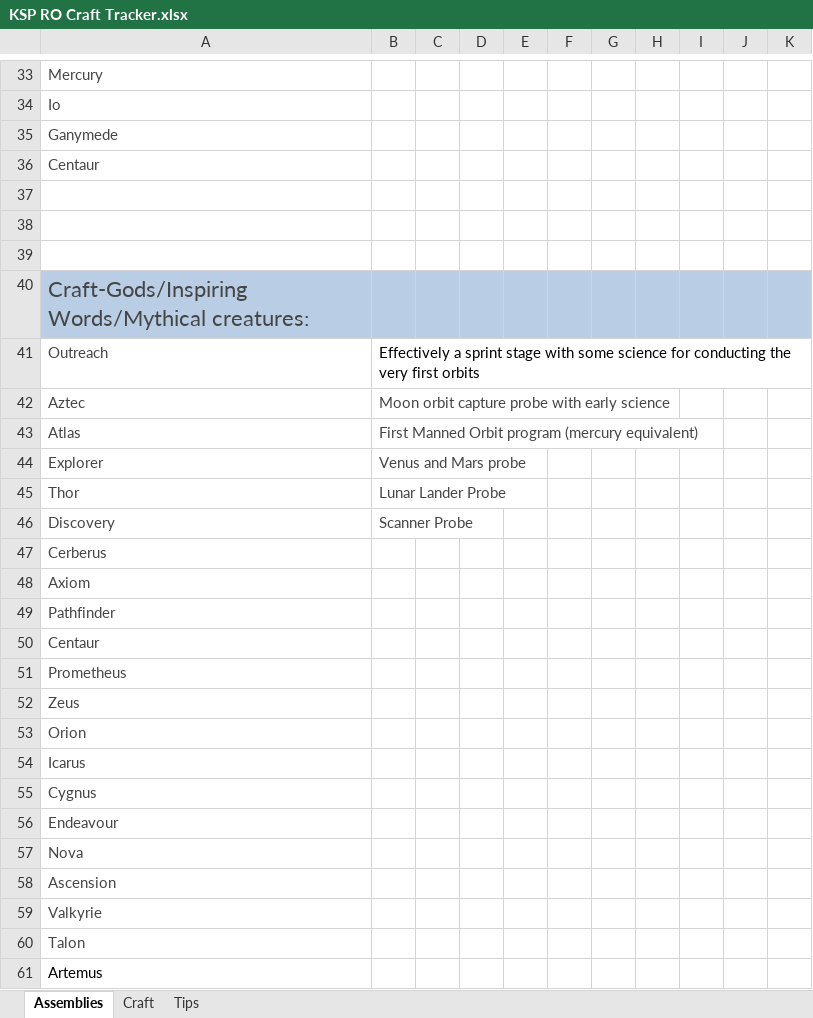
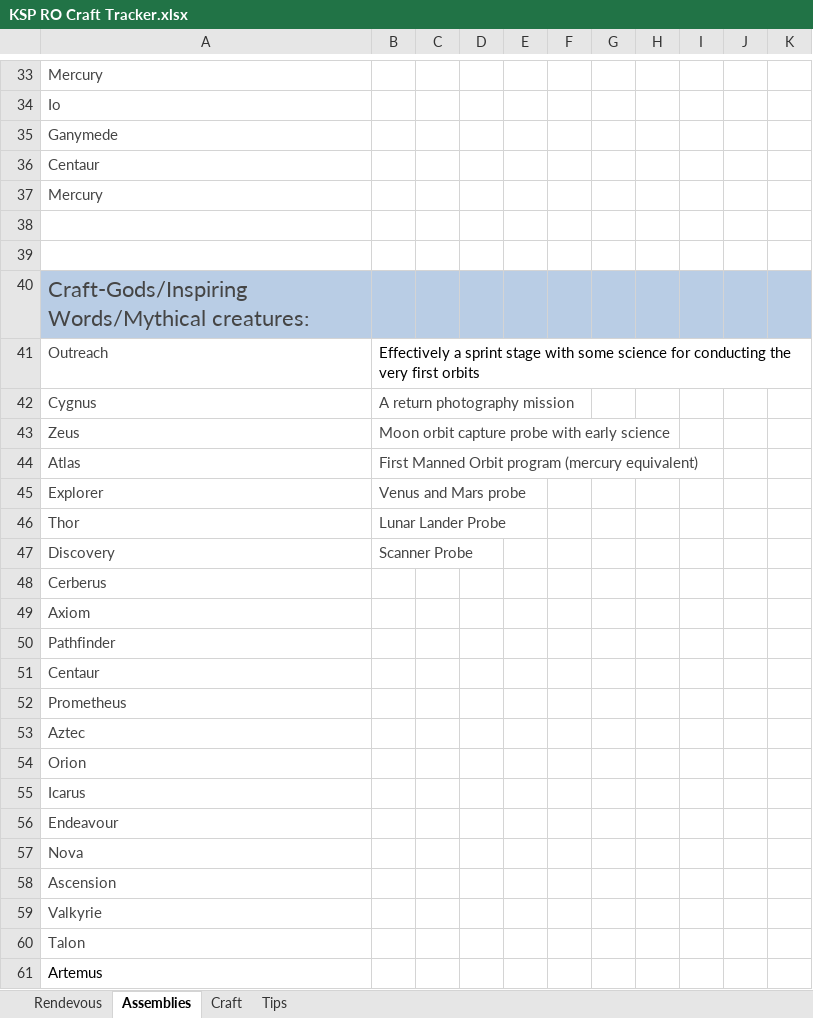
Before and after one commit to pike82/Kerbal-Space-Program-Realism-, an Excel workbook: Ships/KSP RO Craft Tracker.xlsx, sheet Assemblies, drawn as a sheet; only a part is shown, gaps mark what is left out; values as stored, in another font and other column widths than the file's, no borders; removed rows and columns are numbered as before the commit, all else as after; the diff names each change by its address in the sheet, - before the commit and + after, or states it on an @@ line.

```diff
--- a/Ships/KSP RO Craft Tracker.xlsx (sheet Assemblies)
+++ b/Ships/KSP RO Craft Tracker.xlsx (sheet Assemblies)
+sheet tab: Rendevous
-A37: (empty)
+A37: Mercury
+row 42: Cygnus | A return photography mission
-A43: Aztec
+A43: Zeus
-A53: Zeus
+A53: Aztec
-row 55: Cygnus
```
Also changed, not shown: sheet Craft, 22 other files.
